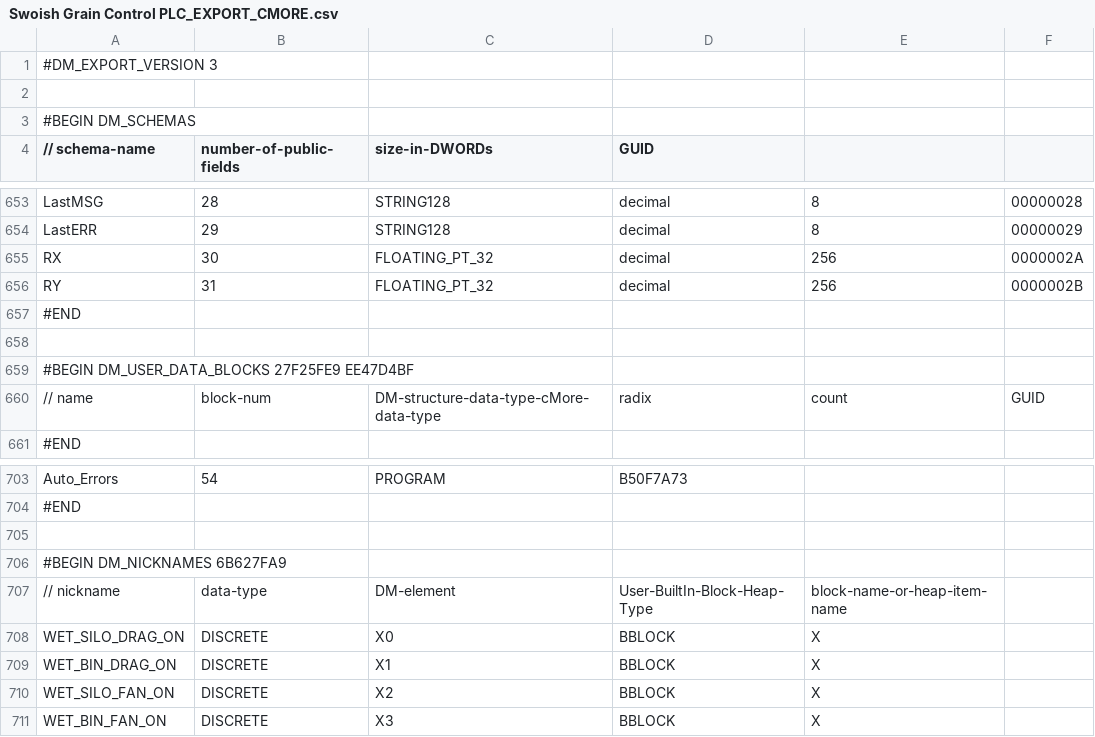
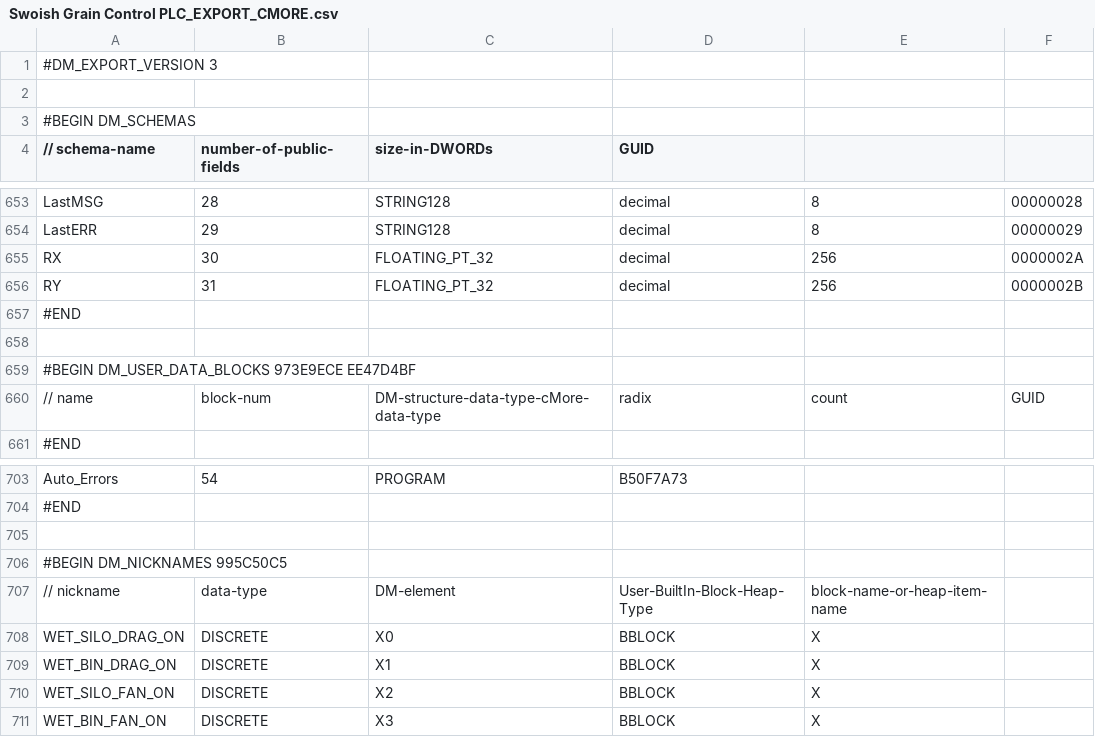
Before and after one commit to gtetil/ME21000-Swoish-Grain-Control, a CSV file: PLC/Swoish Grain Control PLC_EXPORT_CMORE.csv, drawn as a sheet; only a part is shown, gaps mark what is left out; the diff covers the shown part only.

```diff
--- a/PLC/Swoish Grain Control PLC_EXPORT_CMORE.csv
+++ b/PLC/Swoish Grain Control PLC_EXPORT_CMORE.csv
@@ -658,3 +658,3 @@ RY,31,FLOATING_PT_32,decimal,256,0000002B
 
-#BEGIN DM_USER_DATA_BLOCKS 27F25FE9 EE47D4BF
+#BEGIN DM_USER_DATA_BLOCKS 973E9ECE EE47D4BF
 // name, block-num, DM-structure-data-type-cMore-data-type, radix, count, GUID
@@ -705,3 +705,3 @@ Auto_Errors,54,PROGRAM,B50F7A73
 
-#BEGIN DM_NICKNAMES 6B627FA9
+#BEGIN DM_NICKNAMES 995C50C5
 // nickname, data-type, DM-element, User-BuiltIn-Block-Heap-Type, block-name-or-heap-item-name
```
Also changed, not shown: 8 added rows, 4 removed rows and 1 edited cell elsewhere in this file, 13 other files.
